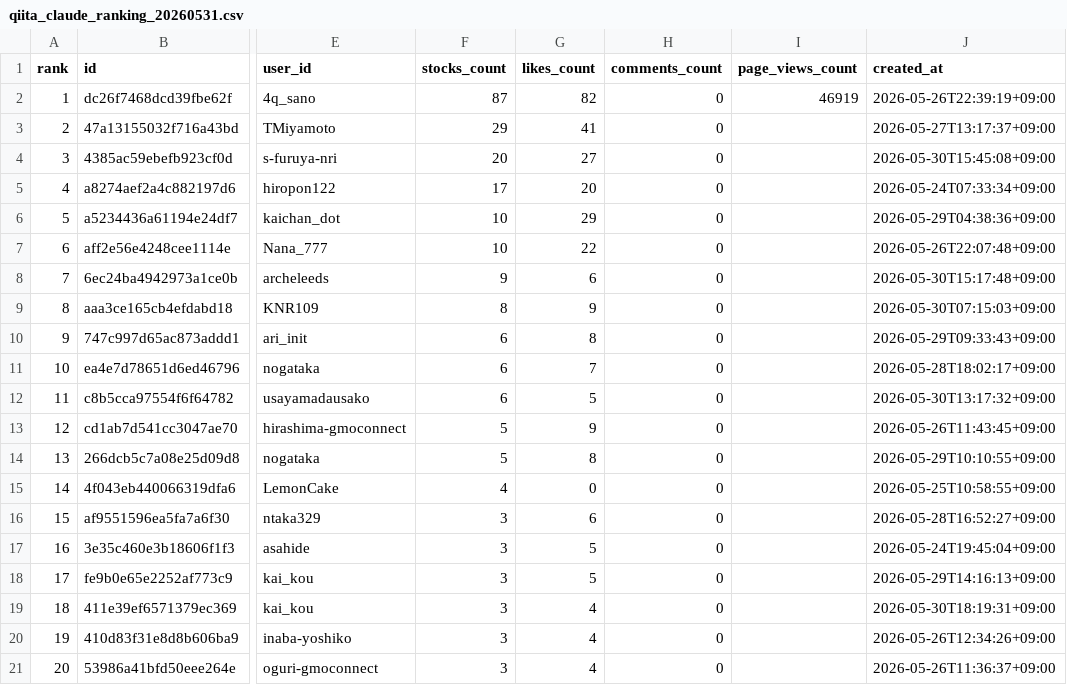
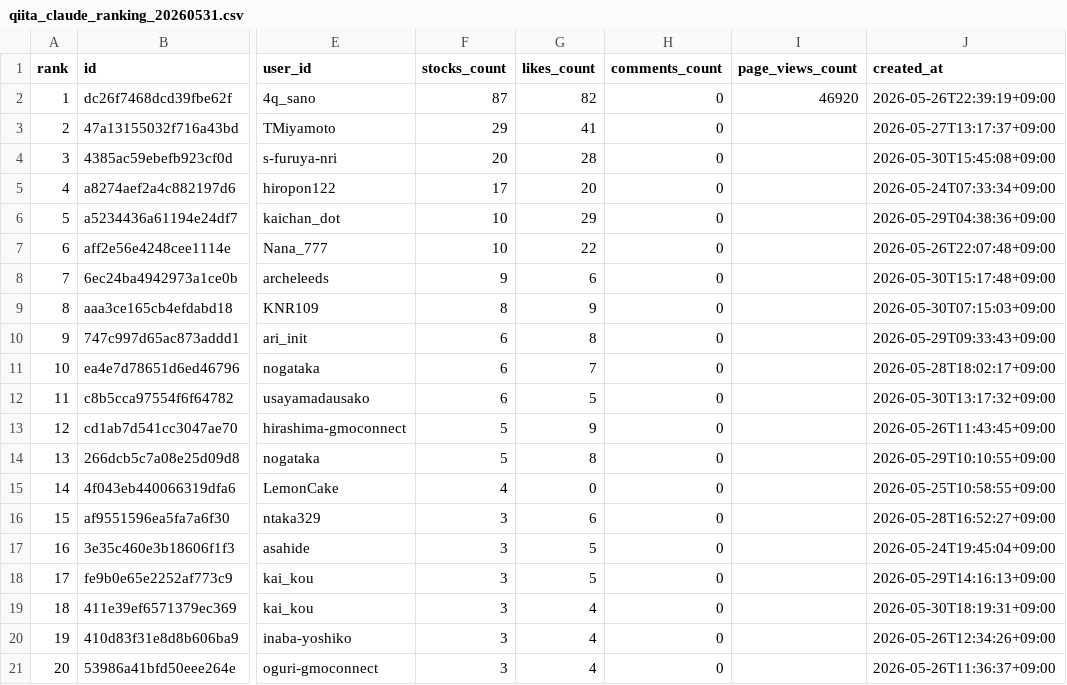
Before and after one commit to TakanobuSano/qiita-claude-ranking, a CSV file: output/qiita_claude_ranking_20260531.csv, drawn as a sheet; only a part is shown, gaps mark what is left out; the diff names each change by its address in the sheet, - before the commit and + after, or states it on an @@ line.

```diff
--- a/output/qiita_claude_ranking_20260531.csv
+++ b/output/qiita_claude_ranking_20260531.csv
-I2 (page_views_count): 46919
+I2 (page_views_count): 46920
-G4 (likes_count): 27
+G4 (likes_count): 28
```
Also changed, not shown: 1 other file.
